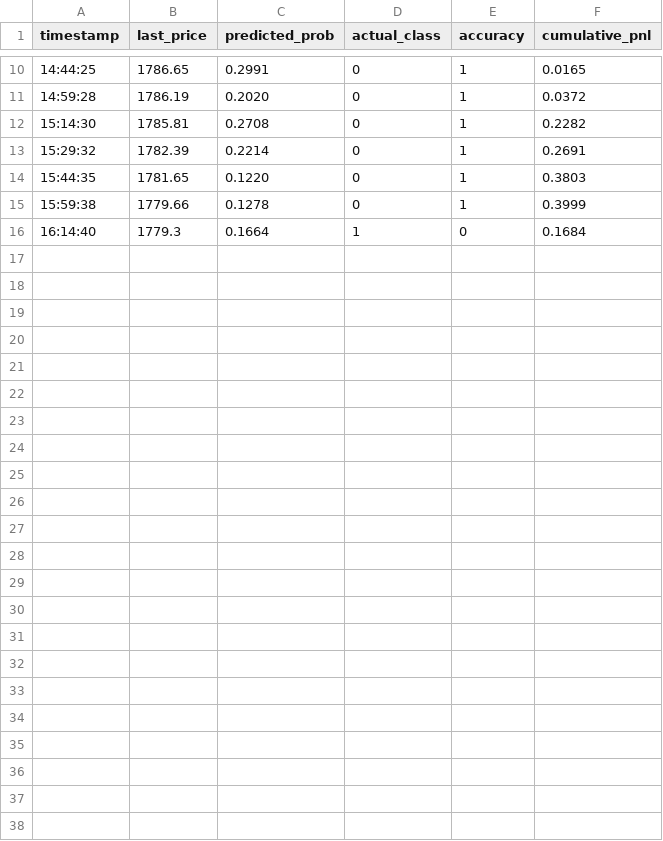
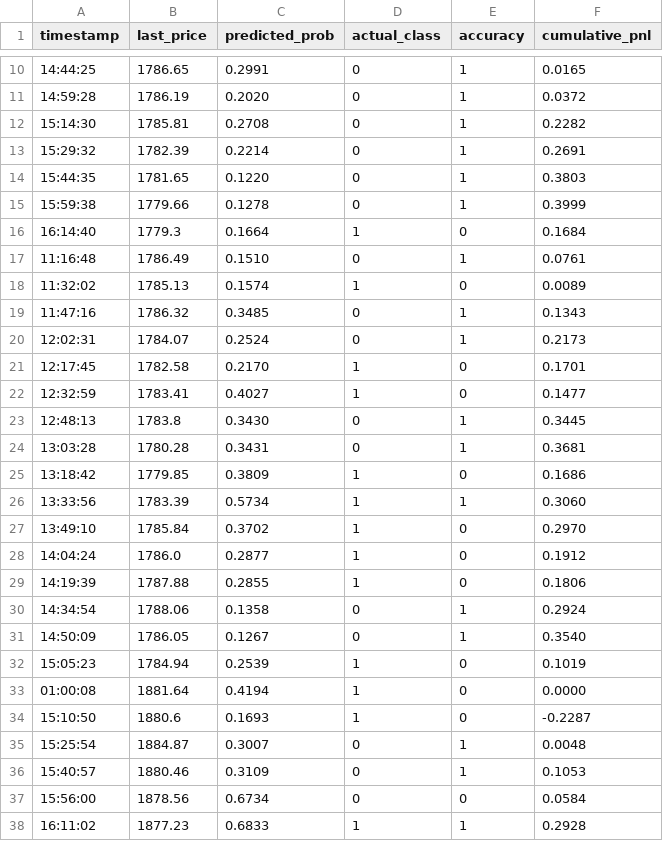
Before and after one commit to abz98990/TBot, a CSV file: logs/ETH_USDT_performance.csv, drawn as a sheet; only a part is shown, gaps mark what is left out; the diff names each change by its address in the sheet, - before the commit and + after, or states it on an @@ line.

```diff
--- a/logs/ETH_USDT_performance.csv
+++ b/logs/ETH_USDT_performance.csv
+row 17: 11:16:48 | 1786.49 | 0.1510 | 0 | 1 | 0.0761
+row 18: 11:32:02 | 1785.13 | 0.1574 | 1 | 0 | 0.0089
+row 19: 11:47:16 | 1786.32 | 0.3485 | 0 | 1 | 0.1343
+row 20: 12:02:31 | 1784.07 | 0.2524 | 0 | 1 | 0.2173
+row 21: 12:17:45 | 1782.58 | 0.2170 | 1 | 0 | 0.1701
+row 22: 12:32:59 | 1783.41 | 0.4027 | 1 | 0 | 0.1477
+row 23: 12:48:13 | 1783.8 | 0.3430 | 0 | 1 | 0.3445
+row 24: 13:03:28 | 1780.28 | 0.3431 | 0 | 1 | 0.3681
+row 25: 13:18:42 | 1779.85 | 0.3809 | 1 | 0 | 0.1686
+row 26: 13:33:56 | 1783.39 | 0.5734 | 1 | 1 | 0.3060
+row 27: 13:49:10 | 1785.84 | 0.3702 | 1 | 0 | 0.2970
+row 28: 14:04:24 | 1786.0 | 0.2877 | 1 | 0 | 0.1912
+row 29: 14:19:39 | 1787.88 | 0.2855 | 1 | 0 | 0.1806
+row 30: 14:34:54 | 1788.06 | 0.1358 | 0 | 1 | 0.2924
+row 31: 14:50:09 | 1786.05 | 0.1267 | 0 | 1 | 0.3540
+row 32: 15:05:23 | 1784.94 | 0.2539 | 1 | 0 | 0.1019
+row 33: 01:00:08 | 1881.64 | 0.4194 | 1 | 0 | 0.0000
+row 34: 15:10:50 | 1880.6 | 0.1693 | 1 | 0 | -0.2287
+row 35: 15:25:54 | 1884.87 | 0.3007 | 0 | 1 | 0.0048
+row 36: 15:40:57 | 1880.46 | 0.3109 | 0 | 1 | 0.1053
+row 37: 15:56:00 | 1878.56 | 0.6734 | 0 | 0 | 0.0584
+row 38: 16:11:02 | 1877.23 | 0.6833 | 1 | 1 | 0.2928
```
Also changed, not shown: 2 other files.
